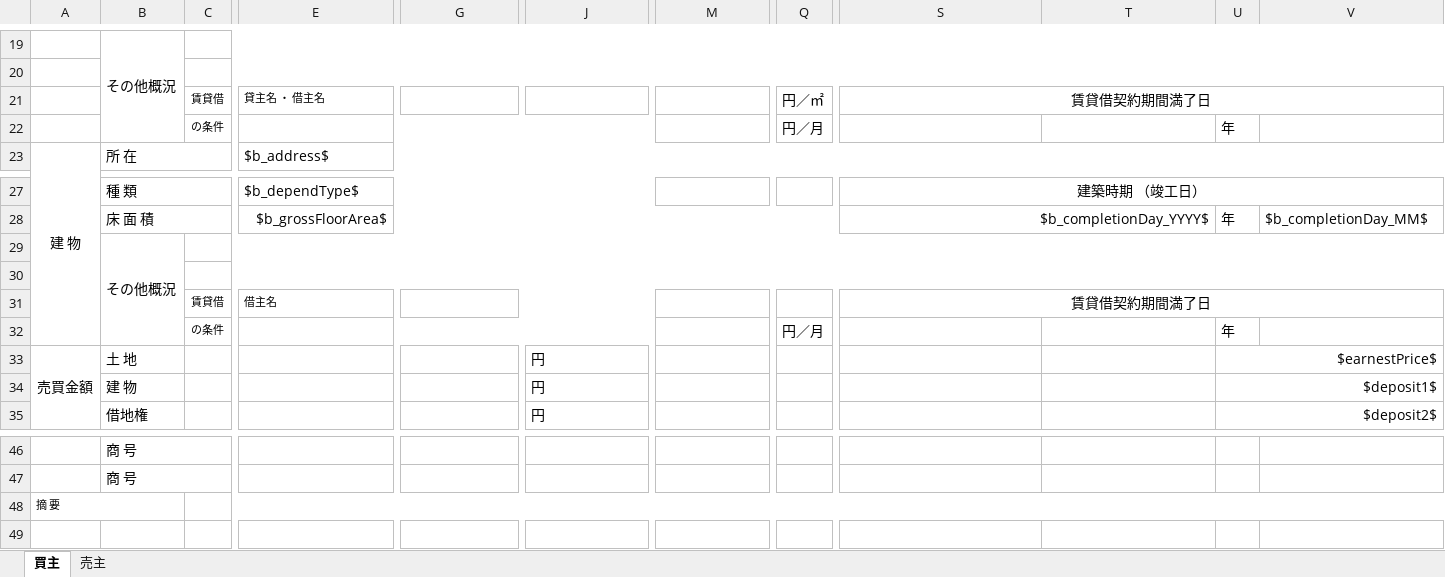
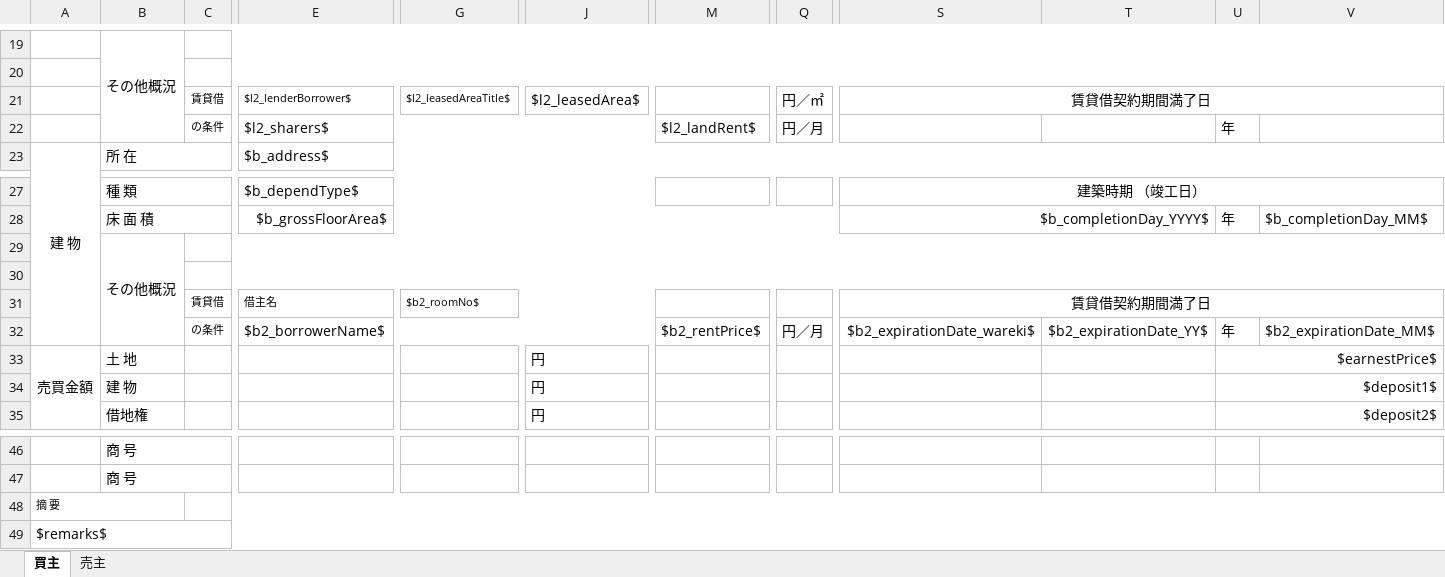
Before and after one commit to wavesyncjp/kbs_backend, an Excel workbook: template/取引成立台帳.xlsx, sheet 買主, drawn as a sheet; only a part is shown, gaps mark what is left out; values as stored, in another font and other column widths than the file's, no borders; removed rows and columns are numbered as before the commit, all else as after; rows hold the shown columns only; the diff names each change by its address in the sheet, - before the commit and + after, or states it on an @@ line.

```diff
--- a/template/取引成立台帳.xlsx (sheet 買主)
+++ b/template/取引成立台帳.xlsx (sheet 買主)
-E21: 貸主名 ・ 借主名
+E21: $l2_lenderBorrower$
-G21: (empty)
+G21: $l2_leasedAreaTitle$
-J21: (empty)
+J21: $l2_leasedArea$
-E22: (empty)
+E22: $l2_sharers$
-M22: (empty)
+M22: $l2_landRent$
-G31: (empty)
+G31: $b2_roomNo$
-row 32:  |  | の条件 |  |  |  |  | 円／月 |  |  | 年
+row 32:  |  | の条件 | $b2_borrowerName$ |  |  | $b2_rentPrice$ | 円／月 | $b2_expirationDate_wareki$ | $b2_expirationDate_YY$ | 年 | $b2_expirationDate_MM$
+row 49: $remarks$
```
Also changed, not shown: sheet 売主, 5 other files.
